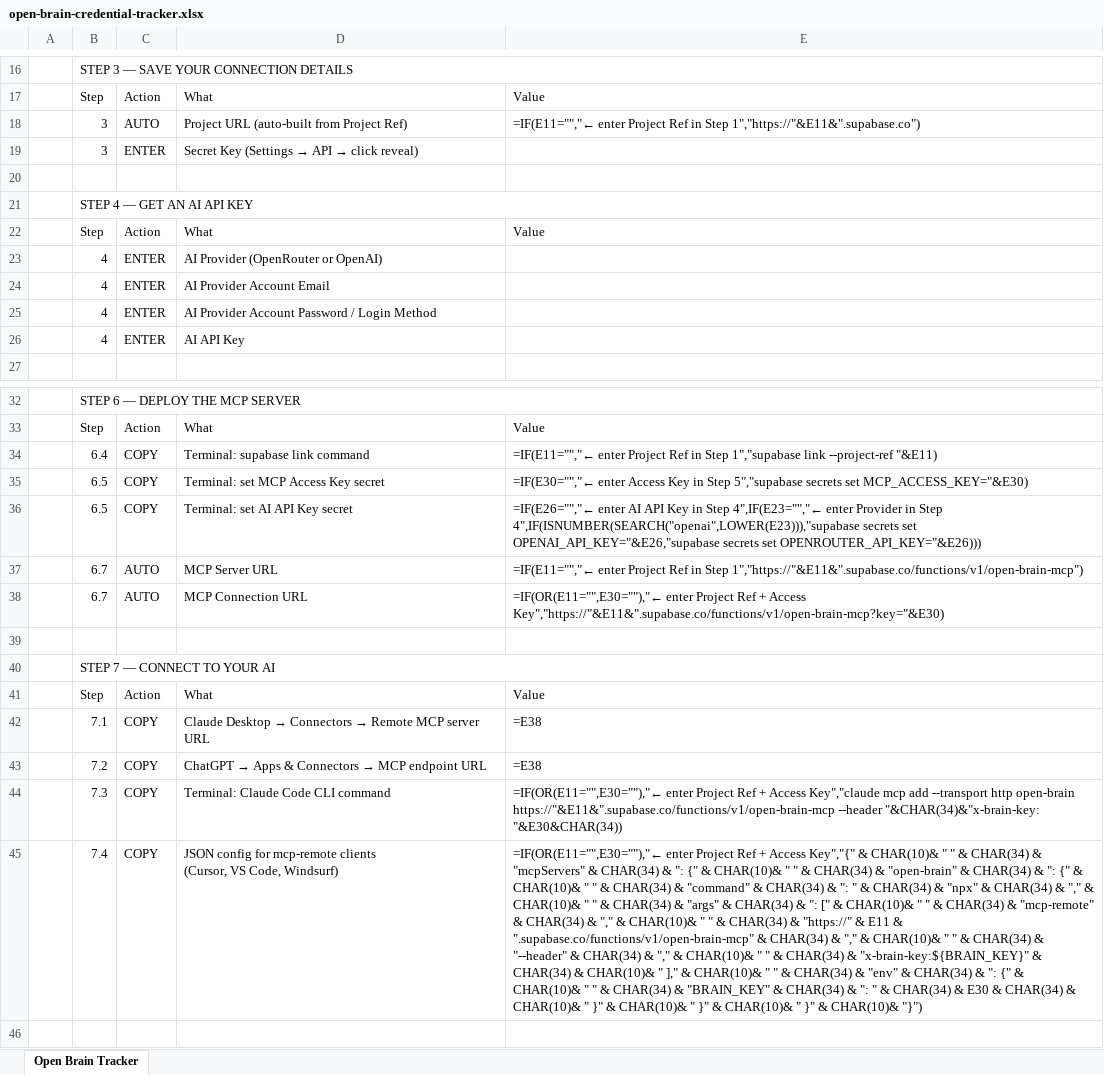
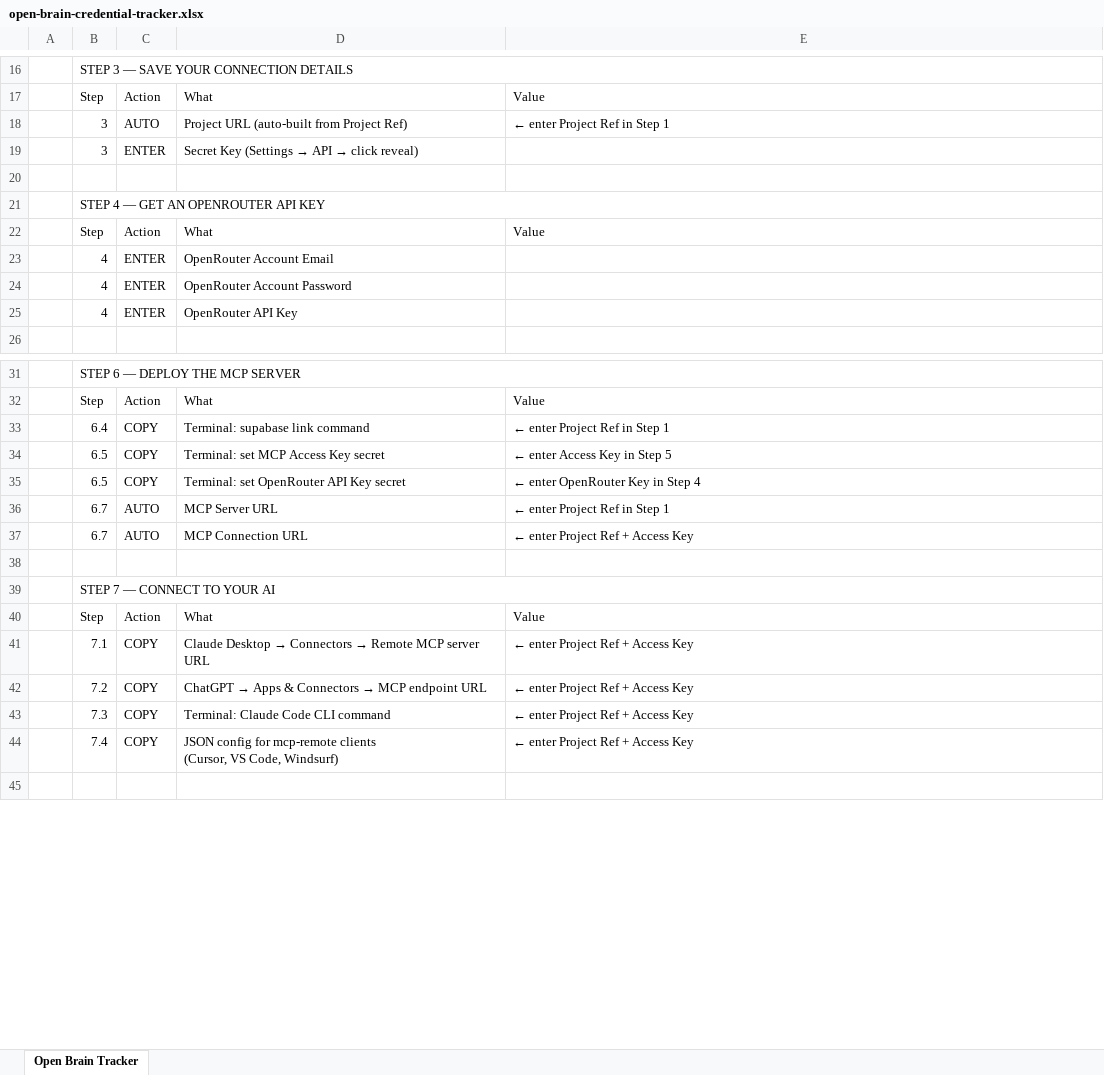
Before and after one commit to NateBJones-Projects/OB1, an Excel workbook: docs/open-brain-credential-tracker.xlsx, sheet Open Brain Tracker, drawn as a sheet; only a part is shown, gaps mark what is left out; values as stored, in another font and other column widths than the file's, no cell formats; formulas without a stored value are shown as written; removed rows and columns are numbered as before the commit, all else as after; the diff names each change by its address in the sheet, - before the commit and + after, or states it on an @@ line.

Commit message:
Split out workflow and credential tracker docs changes from #289

```diff
--- a/docs/open-brain-credential-tracker.xlsx (sheet Open Brain Tracker)
+++ b/docs/open-brain-credential-tracker.xlsx (sheet Open Brain Tracker)
-E18: =IF(E11="","← enter Project Ref in Step 1","https://"&E11&".supabase.co")
+E18: ← enter Project Ref in Step 1
-B21: STEP 4 — GET AN AI API KEY
+B21: STEP 4 — GET AN OPENROUTER API KEY
-row 23:  | 4 | ENTER | AI Provider (OpenRouter or OpenAI)
-D23: AI Provider Account Email
+D23: OpenRouter Account Email
-D24: AI Provider Account Password / Login Method
+D24: OpenRouter Account Password
-D25: AI API Key
+D25: OpenRouter API Key
-E33: =IF(E11="","← enter Project Ref in Step 1","supabase link --project-ref "&E11)
+E33: ← enter Project Ref in Step 1
-E34: =IF(E30="","← enter Access Key in Step 5","supabase secrets set MCP_ACCESS_KEY="&E30)
+E34: ← enter Access Key in Step 5
-D35: Terminal: set AI API Key secret
+D35: Terminal: set OpenRouter API Key secret
-E35: =IF(E26="","← enter AI API Key in Step 4",IF(E23="","← enter Provider in Step 4",IF(ISNUMBER(SEARCH("openai",LOWER(E23))),"supabase secrets set OPENAI_API_KEY="&E26,"supabase secrets set OPENROUTER_API_KEY="&E26)))
+E35: ← enter OpenRouter Key in Step 4
-E36: =IF(E11="","← enter Project Ref in Step 1","https://"&E11&".supabase.co/functions/v1/open-brain-mcp")
+E36: ← enter Project Ref in Step 1
-E37: =IF(OR(E11="",E30=""),"← enter Project Ref + Access Key","https://"&E11&".supabase.co/functions/v1/open-brain-mcp?key="&E30)
+E37: ← enter Project Ref + Access Key
-E41:E42: =E38
+E41:E42: ← enter Project Ref + Access Key
-E43: =IF(OR(E11="",E30=""),"← enter Project Ref + Access Key","claude mcp add --transport http open-brain https://"&E11&".supabase.co/functions/v1/open-brain-mcp --header "&CHAR(34)&"x-brain-key: "&E30&CHAR(34))
+E43: ← enter Project Ref + Access Key
-E44: =IF(OR(E11="",E30=""),"← enter Project Ref + Access Key","{" & CHAR(10)& " " & CHAR(34) & "mcpServers" & CHAR(34) & ": {" & CHAR(10)& " " & CHAR(34) & "open-brain" & CHAR(34) & ": {" & CHAR(10)& " " & CHAR(34) & "command" & CHAR(34) & ": " & CHAR(34) & "npx" & CHAR(34) & "," & CHAR(10)& " " & CHAR(34) & "args" & CHAR(34) & ": [" & CHAR(10)& " " & CHAR(34) & "mcp-remote" & CHAR(34) & "," & CHAR(10)& " " & CHAR(34) & "https://" & E11 & ".supabase.co/functions/v1/open-brain-mcp" & CHAR(34) & "," & CHAR(10)& " " & CHAR(34) & "--header" & CHAR(34) & "," & CHAR(10)& " " & CHAR(34) & "x-brain-key:${BRAIN_KEY}" & CHAR(34) & CHAR(10)& " ]," & CHAR(10)& " " & CHAR(34) & "env" & CHAR(34) & ": {" & CHAR(10)& " " & CHAR(34) & "BRAIN_KEY" & CHAR(34) & ": " & CHAR(34) & E30 & CHAR(34) & CHAR(10)& " }" & CHAR(10)& " }" & CHAR(10)& " }" & CHAR(10)& "}")
+E44: ← enter Project Ref + Access Key
```
Also changed, not shown: cell formats, 1 other file.
